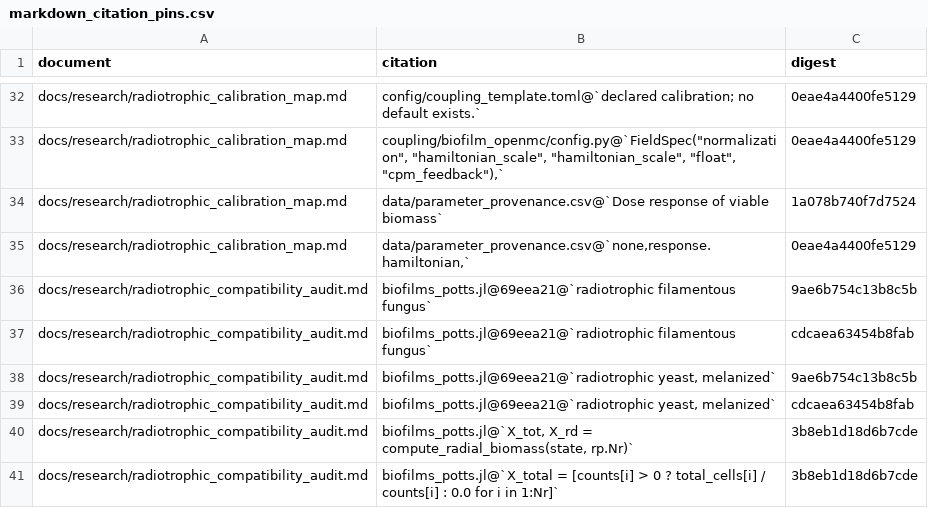
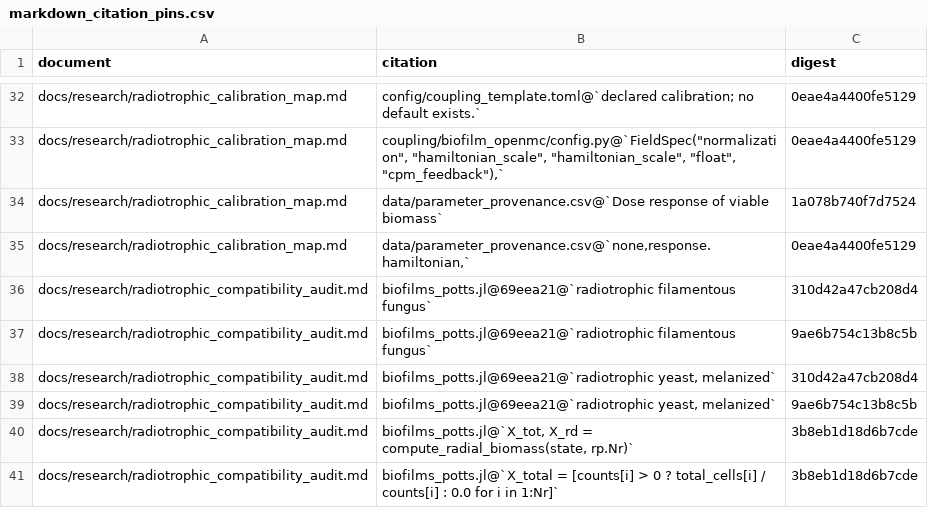
Before and after one commit to aurascoper/Biofilms, a CSV file: data/markdown_citation_pins.csv, drawn as a sheet; only a part is shown, gaps mark what is left out.

```diff
--- a/data/markdown_citation_pins.csv
+++ b/data/markdown_citation_pins.csv
@@ -35,6 +35,6 @@ docs/research/radiotrophic_calibration_map.md,data/parameter_provenance.csv@`Dos
 docs/research/radiotrophic_calibration_map.md,"data/parameter_provenance.csv@`none,response.hamiltonian,`",0eae4a4400fe5129
+docs/research/radiotrophic_compatibility_audit.md,biofilms_potts.jl@69eea21@`radiotrophic filamentous fungus`,310d42a47cb208d4
 docs/research/radiotrophic_compatibility_audit.md,biofilms_potts.jl@69eea21@`radiotrophic filamentous fungus`,9ae6b754c13b8c5b
-docs/research/radiotrophic_compatibility_audit.md,biofilms_potts.jl@69eea21@`radiotrophic filamentous fungus`,cdcaea63454b8fab
+docs/research/radiotrophic_compatibility_audit.md,"biofilms_potts.jl@69eea21@`radiotrophic yeast, melanized`",310d42a47cb208d4
 docs/research/radiotrophic_compatibility_audit.md,"biofilms_potts.jl@69eea21@`radiotrophic yeast, melanized`",9ae6b754c13b8c5b
-docs/research/radiotrophic_compatibility_audit.md,"biofilms_potts.jl@69eea21@`radiotrophic yeast, melanized`",cdcaea63454b8fab
 docs/research/radiotrophic_compatibility_audit.md,"biofilms_potts.jl@`X_tot, X_rd = compute_radial_biomass(state, rp.Nr)`",3b8eb1d18d6b7cde
```
Also changed, not shown: 2 other files.
